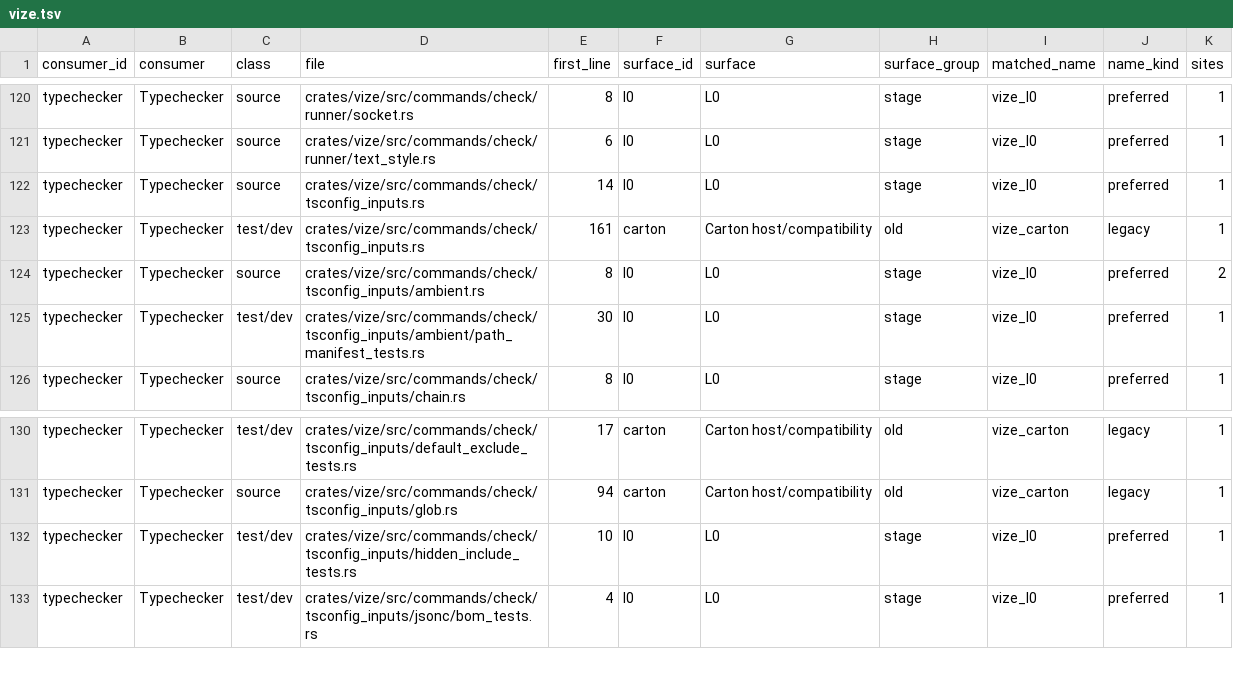
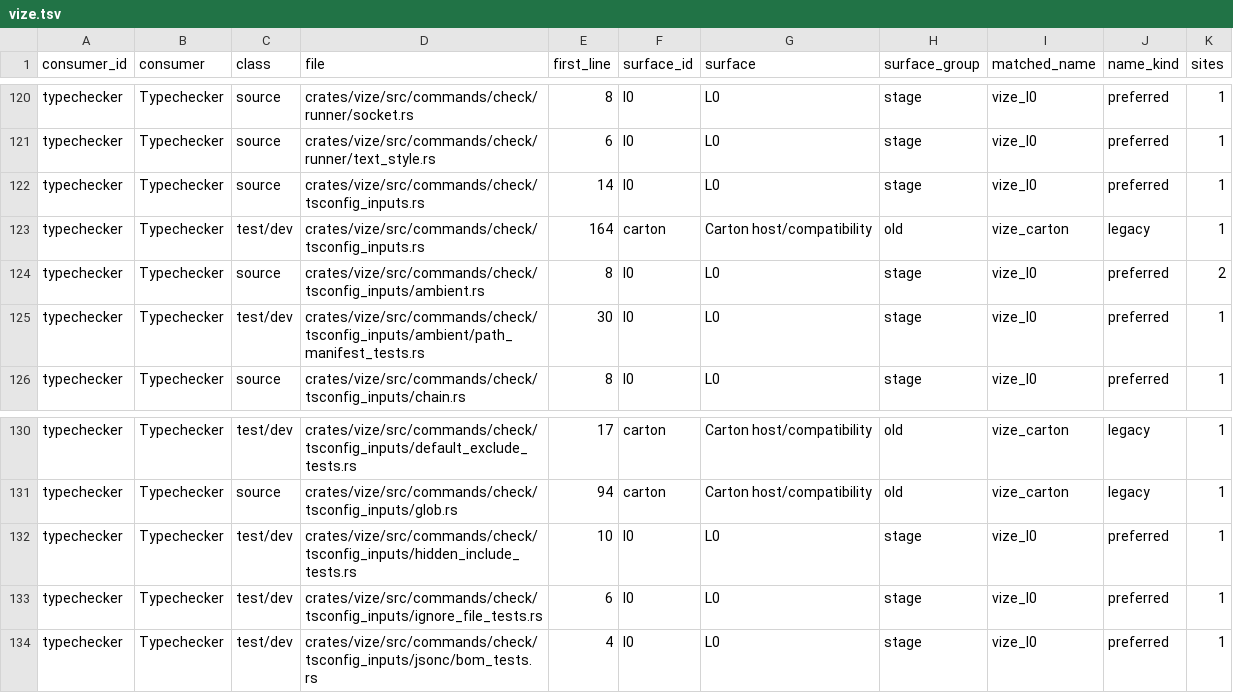
Before and after one commit to Hebilicious/vize, a TSV file: docs/davinci/plan/consumer-migration-surfaces/typechecker/vize.tsv, drawn as a sheet; only a part is shown, gaps mark what is left out.

Commit message:
fix(canon): honor tsconfig roots over filesystem ignore rules (#8268)
* fix(canon): respect configured roots despite filesystem ignores

* test(canon): qualify configured ignore selection in native stack

```diff
--- a/docs/davinci/plan/consumer-migration-surfaces/typechecker/vize.tsv
+++ b/docs/davinci/plan/consumer-migration-surfaces/typechecker/vize.tsv
@@ -122,3 +122,3 @@ typechecker	Typechecker	source	crates/vize/src/commands/check/runner/text_style.
 typechecker	Typechecker	source	crates/vize/src/commands/check/tsconfig_inputs.rs	14	l0	L0	stage	vize_l0	preferred	1
-typechecker	Typechecker	test/dev	crates/vize/src/commands/check/tsconfig_inputs.rs	161	carton	Carton host/compatibility	old	vize_carton	legacy	1
+typechecker	Typechecker	test/dev	crates/vize/src/commands/check/tsconfig_inputs.rs	164	carton	Carton host/compatibility	old	vize_carton	legacy	1
 typechecker	Typechecker	source	crates/vize/src/commands/check/tsconfig_inputs/ambient.rs	8	l0	L0	stage	vize_l0	preferred	2
@@ -132,2 +132,3 @@ typechecker	Typechecker	source	crates/vize/src/commands/check/tsconfig_inputs/gl
 typechecker	Typechecker	test/dev	crates/vize/src/commands/check/tsconfig_inputs/hidden_include_tests.rs	10	l0	L0	stage	vize_l0	preferred	1
+typechecker	Typechecker	test/dev	crates/vize/src/commands/check/tsconfig_inputs/ignore_file_tests.rs	6	l0	L0	stage	vize_l0	preferred	1
 typechecker	Typechecker	test/dev	crates/vize/src/commands/check/tsconfig_inputs/jsonc/bom_tests.rs	4	l0	L0	stage	vize_l0	preferred	1
```
Also changed, not shown: 18 other files.
